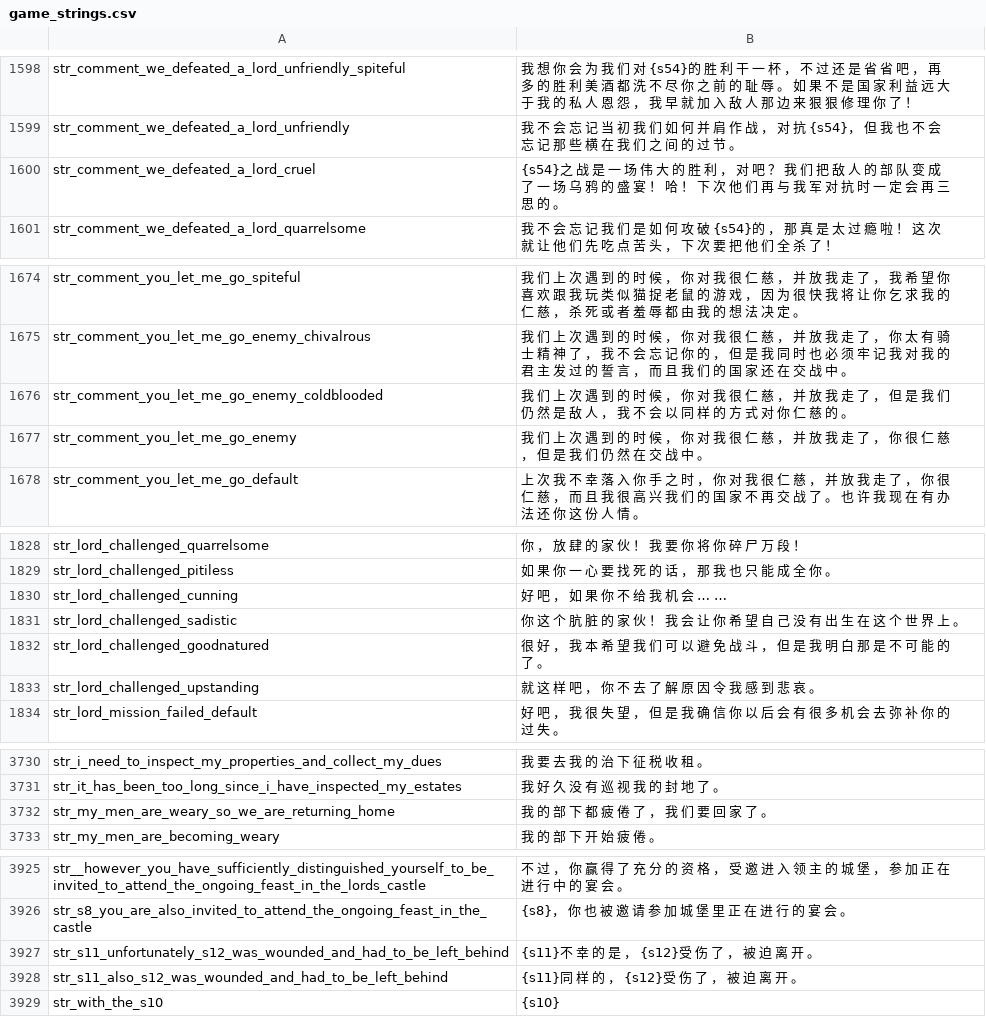
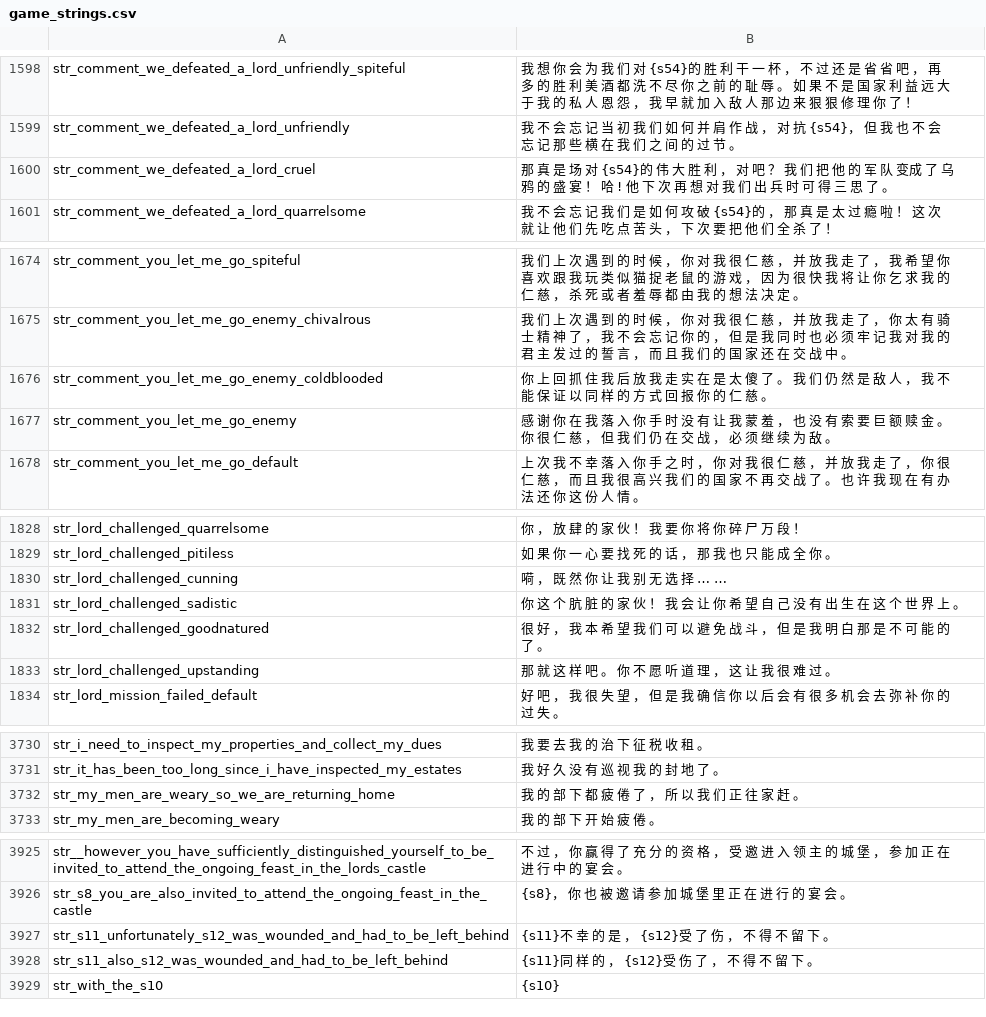
Before and after one commit to Rayforward/Pendor_ReCns, a CSV file: cns/game_strings.csv, drawn as a sheet; only a part is shown, gaps mark what is left out; the diff covers the shown part only.

```diff
--- a/cns/game_strings.csv
+++ b/cns/game_strings.csv
@@ -1599,3 +1599,3 @@ str_comment_we_defeated_a_lord_unfriendly_spiteful|我 想 你 会 为 我 们
 str_comment_we_defeated_a_lord_unfriendly|我 不 会 忘 记 当 初 我 们 如 何 并 肩 作 战 ， 对 抗 {s54}， 但 我 也 不 会 忘 记 那 些 横 在 我 们 之 间 的 过 节 。
-str_comment_we_defeated_a_lord_cruel|{s54}之 战 是 一 场 伟 大 的 胜 利 ， 对 吧 ？ 我 们 把 敌 人 的 部 队 变 成 了 一 场 乌 鸦 的 盛 宴 ！ 哈 ！ 下 次 他 们 再 与 我 军 对 抗 时 一 定 会 再 三 思 的 。
+str_comment_we_defeated_a_lord_cruel|那 真 是 场 对 {s54}的 伟 大 胜 利 ， 对 吧 ？ 我 们 把 他 的 军 队 变成 了 乌 鸦 的 盛 宴 ！ 哈 ! 他 下 次 再 想 对 我 们 出 兵 时 可 得 三 思 了 。
 str_comment_we_defeated_a_lord_quarrelsome|我 不 会 忘 记 我 们 是 如 何 攻 破 {s54}的 ， 那 真 是 太 过 瘾 啦 ！ 这 次 就 让 他 们 先 吃 点 苦 头 ， 下 次 要 把 他 们 全 杀 了 ！
@@ -1675,4 +1675,4 @@ str_comment_you_let_me_go_spiteful|我 们 上 次 遇 到 的 时 候 ， 你
 str_comment_you_let_me_go_enemy_chivalrous|我 们 上 次 遇 到 的 时 候 ， 你 对 我 很 仁 慈 ， 并 放 我 走 了 ， 你 太 有 骑 士 精 神 了 ， 我 不 会 忘 记 你 的 ， 但 是 我 同 时 也 必 须 牢 记 我 对 我 的 君 主 发 过 的 誓 言 ， 而 且 我 们 的 国 家 还 在 交 战 中 。
-str_comment_you_let_me_go_enemy_coldblooded|我 们 上 次 遇 到 的 时 候 ， 你 对 我 很 仁 慈 ， 并 放 我 走 了 ， 但 是 我 们 仍 然 是 敌 人 ， 我 不 会 以 同 样 的 方 式 对 你 仁 慈 的 。
-str_comment_you_let_me_go_enemy|我 们 上 次 遇 到 的 时 候 ， 你 对 我 很 仁 慈 ， 并 放 我 走 了 ， 你 很 仁 慈 ， 但 是 我 们 仍 然 在 交 战 中 。
+str_comment_you_let_me_go_enemy_coldblooded|你 上 回 抓 住 我 后 放 我 走 实 在 是 太 傻 了 。 我 们 仍 然 是 敌 人 ， 我 不 能 保 证 以 同 样 的 方 式 回 报 你 的 仁 慈 。
+str_comment_you_let_me_go_enemy|感 谢 你 在 我 落 入 你 手 时 没 有 让 我 蒙 羞 ， 也 没 有 索 要 巨 额 赎 金 。 你 很 仁 慈 ， 但 我 们 仍 在 交 战 ， 必 须 继 续 为 敌 。
 str_comment_you_let_me_go_default|上 次 我 不 幸 落 入 你 手 之 时 ， 你 对 我 很 仁 慈 ， 并 放 我 走 了 ， 你 很 仁 慈 ， 而 且 我 很 高 兴 我 们 的 国 家 不 再 交 战 了 。 也 许 我 现 在 有 办 法 还 你 这 份 人 情 。
@@ -1829,6 +1829,6 @@ str_lord_challenged_quarrelsome|你 ， 放 肆 的 家 伙 ！ 我 要 你 将
 str_lord_challenged_pitiless|如 果 你 一 心 要 找 死 的 话 ， 那 我 也 只 能 成 全 你 。
-str_lord_challenged_cunning|好 吧 ， 如 果 你 不 给 我 机 会 … …
+str_lord_challenged_cunning|嗬 ， 既 然 你 让 我 别 无 选 择 … …
 str_lord_challenged_sadistic|你 这 个 肮 脏 的 家 伙 ！ 我 会 让 你 希 望 自 己 没 有 出 生 在 这 个 世 界 上 。
 str_lord_challenged_goodnatured|很 好 ， 我 本 希 望 我 们 可 以 避 免 战 斗 ， 但 是 我 明 白 那 是 不 可 能 的 了 。
-str_lord_challenged_upstanding|就 这 样 吧 ， 你 不 去 了 解 原 因 令 我 感 到 悲 哀 。
+str_lord_challenged_upstanding|那 就 这 样 吧 。 你 不 愿 听 道 理 ， 这 让 我 很 难 过 。
 str_lord_mission_failed_default|好 吧 ， 我 很 失 望 ， 但 是 我 确 信 你 以 后 会 有 很 多 机 会 去 弥 补 你 的 过 失 。
@@ -3731,3 +3731,3 @@ str_i_need_to_inspect_my_properties_and_collect_my_dues|我 要 去 我 的 治
 str_it_has_been_too_long_since_i_have_inspected_my_estates|我 好 久 没 有 巡 视 我 的 封 地 了 。
-str_my_men_are_weary_so_we_are_returning_home|我 的 部 下 都 疲 倦 了 ， 我 们 要 回 家 了 。
+str_my_men_are_weary_so_we_are_returning_home|我 的 部 下 都 疲 倦 了 ， 所 以 我 们 正 往 家 赶 。
 str_my_men_are_becoming_weary|我 的 部 下 开 始 疲 倦 。
@@ -3926,4 +3926,4 @@ str__however_you_have_sufficiently_distinguished_yourself_to_be_invited_to_atten
 str_s8_you_are_also_invited_to_attend_the_ongoing_feast_in_the_castle|{s8}， 你 也 被 邀 请 参 加 城 堡 里 正 在 进 行 的 宴 会 。
-str_s11_unfortunately_s12_was_wounded_and_had_to_be_left_behind|{s11}不 幸 的 是 ， {s12}受 伤 了 ， 被 迫 离 开 。
-str_s11_also_s12_was_wounded_and_had_to_be_left_behind|{s11}同 样 的 ， {s12}受 伤 了 ， 被 迫 离 开 。
+str_s11_unfortunately_s12_was_wounded_and_had_to_be_left_behind|{s11}不 幸 的 是 ， {s12}受 了 伤 ， 不 得 不 留 下 。
+str_s11_also_s12_was_wounded_and_had_to_be_left_behind|{s11}同 样 的 ， {s12}受 伤 了 ， 不 得 不 留 下 。
 str_with_the_s10|{s10}
```
Also changed, not shown: 4 edited cells elsewhere in this file, cns/dialogs.csv, cns/game_menus.csv, 2 other files.
